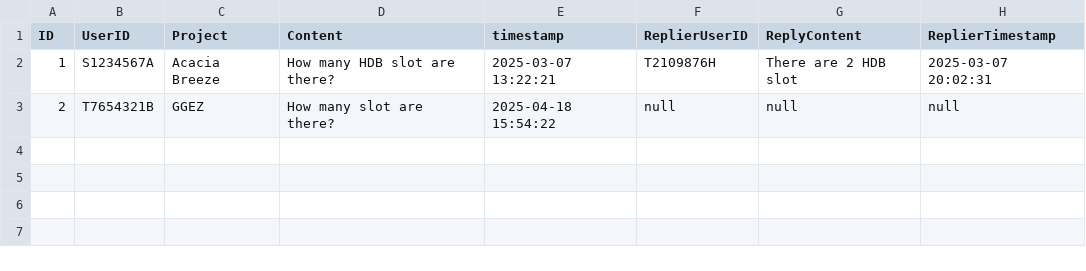
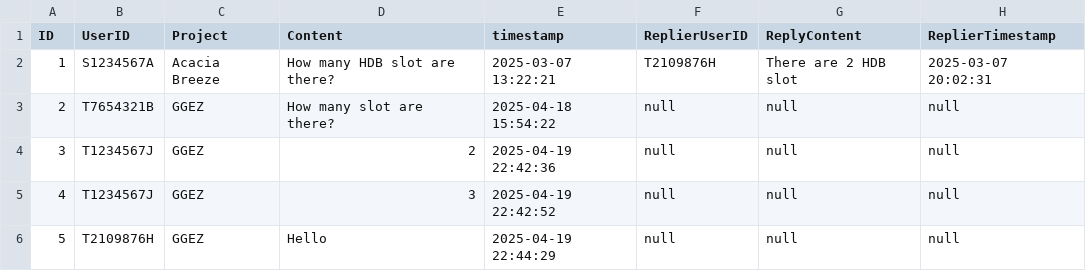
Before and after one commit to yixi123/SC2002-Project, a CSV file: code/database/csv/EnquiresList.csv, drawn as a sheet; the diff names each change by its address in the sheet, - before the commit and + after, or states it on an @@ line.

```diff
--- a/code/database/csv/EnquiresList.csv
+++ b/code/database/csv/EnquiresList.csv
+row 4: 3 | T1234567J | GGEZ | 2 | 2025-04-19 22:42:36 | null | null | null
+row 5: 4 | T1234567J | GGEZ | 3 | 2025-04-19 22:42:52 | null | null | null
+row 6: 5 | T2109876H | GGEZ | Hello | 2025-04-19 22:44:29 | null | null | null
```
Also changed, not shown: code/database/csv/ProjectList.csv, 12 other files.
